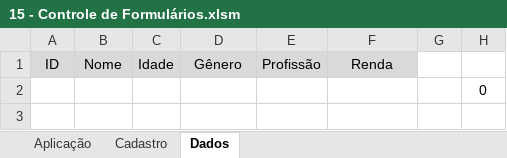
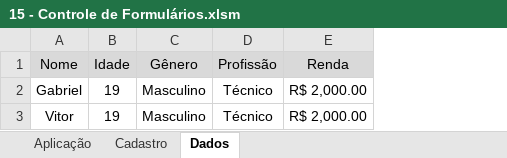
Before and after one commit to LUIZHVA02/EXCEL-completo, an Excel workbook: Avancado/15 - Controle de Formulários.xlsm, sheet Dados, drawn as a sheet; values as stored, in another font and other column widths than the file's, no borders; charts and pictures not drawn; removed rows and columns are numbered as before the commit, all else as after; the diff names each change by its address in the sheet, - before the commit and + after, or states it on an @@ line.

```diff
--- a/Avancado/15 - Controle de Formulários.xlsm (sheet Dados)
+++ b/Avancado/15 - Controle de Formulários.xlsm (sheet Dados)
-column A (ID), empty
-column G, empty
-column H, row 2: 0
-A2 (Nome): (empty)
+A2 (Nome): Gabriel
-B2 (Idade): (empty)
+B2 (Idade): 19
-C2 (Gênero): (empty)
+C2 (Gênero): Masculino
-D2 (Profissão): (empty)
+D2 (Profissão): Técnico
-E2 (Renda): (empty)
+E2 (Renda): R$ 2,000.00
+row 3: Vitor | 19 | Masculino | Técnico | R$ 2,000.00
```
Also changed, not shown: sheet Cadastro, charts or pictures, Avancado/12 - Teste de Hipóteses - Cenários.xlsm, Avancado/CENÁRIO.xlsm, 4 other files.
